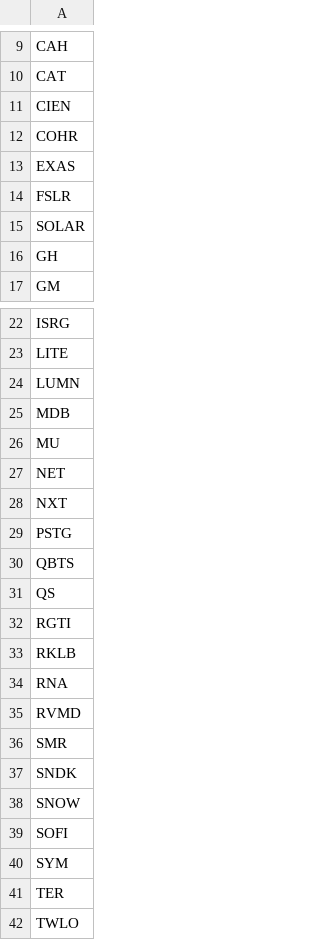
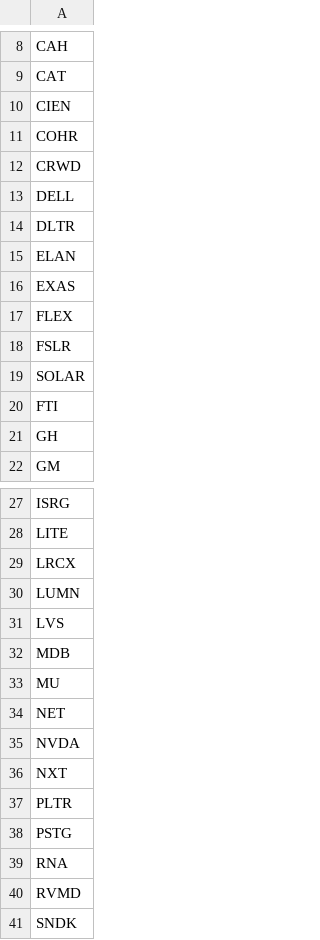
Before and after one commit to mpincus/SwingScannerWatchlist-GPT, a CSV file: breakouts.csv, drawn as a sheet; only a part is shown, gaps mark what is left out; the shorter side is filled out with more unchanged rows; removed rows and columns are numbered as before the commit, all else as after; the diff covers the shown part only; the diff names each change by its address in the sheet, - before the commit and + after, or states it on an @@ line.

```diff
--- a/breakouts.csv
+++ b/breakouts.csv
+row 12: CRWD
+row 13: DELL
+row 14: DLTR
+row 15: ELAN
+row 17: FLEX
+row 20: FTI
+row 29: LRCX
+row 31: LVS
+row 35: NVDA
+row 37: PLTR
-row 30: QBTS
-row 31: QS
-row 32: RGTI
-row 33: RKLB
-row 36: SMR
```
Also changed, not shown: 1 removed row and 2 edited cells elsewhere in this file, combined_watchlist.csv, overbought.csv, 2 other files.
